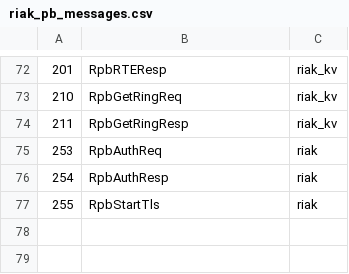
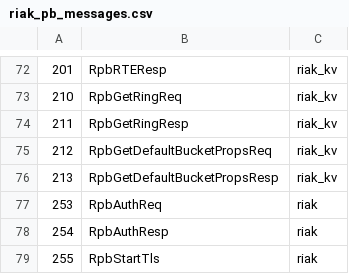
Before and after one commit to basho/riak_pb, a CSV file: src/riak_pb_messages.csv, drawn as a sheet; only a part is shown, gaps mark what is left out; the diff names each change by its address in the sheet, - before the commit and + after, or states it on an @@ line.

```diff
--- a/src/riak_pb_messages.csv
+++ b/src/riak_pb_messages.csv
+row 75: 212 | RpbGetDefaultBucketPropsReq | riak_kv
+row 76: 213 | RpbGetDefaultBucketPropsResp | riak_kv
```
Also changed, not shown: 2 other files.
